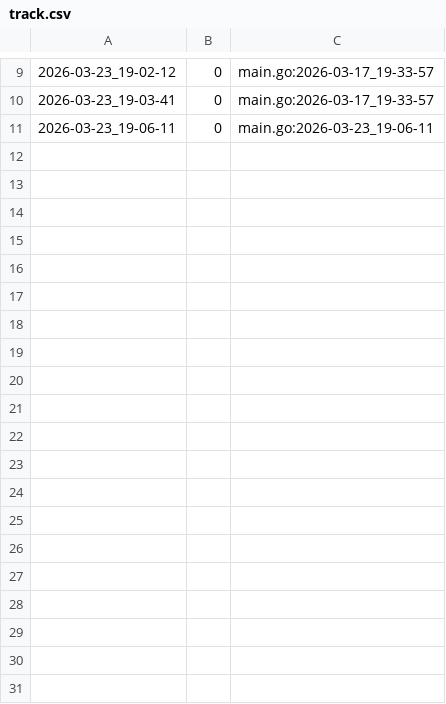
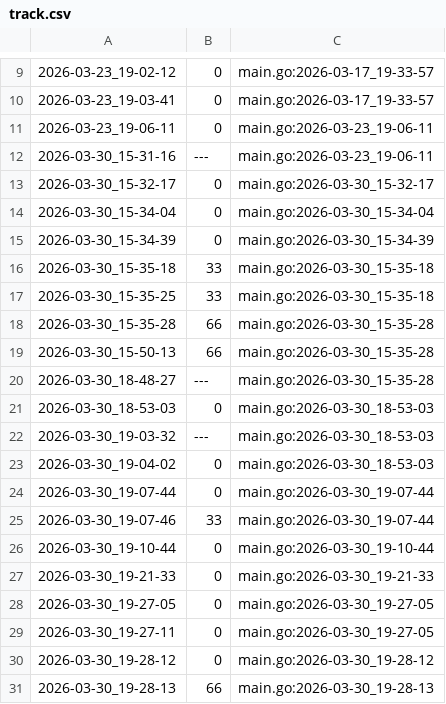
Before and after one commit to qxcode-course/ed-seg-bloco-a-joseluis1100, a CSV file: tasks/.tko/track/ed@longest/track.csv, drawn as a sheet; only a part is shown, gaps mark what is left out; the diff covers the shown part only; the diff names each change by its address in the sheet, - before the commit and + after, or states it on an @@ line.

```diff
--- a/tasks/.tko/track/ed@longest/track.csv
+++ b/tasks/.tko/track/ed@longest/track.csv
+row 12: 2026-03-30_15-31-16 | --- | main.go:2026-03-23_19-06-11
+row 13: 2026-03-30_15-32-17 | 0 | main.go:2026-03-30_15-32-17
+row 14: 2026-03-30_15-34-04 | 0 | main.go:2026-03-30_15-34-04
+row 15: 2026-03-30_15-34-39 | 0 | main.go:2026-03-30_15-34-39
+row 16: 2026-03-30_15-35-18 | 33 | main.go:2026-03-30_15-35-18
+row 17: 2026-03-30_15-35-25 | 33 | main.go:2026-03-30_15-35-18
+row 18: 2026-03-30_15-35-28 | 66 | main.go:2026-03-30_15-35-28
+row 19: 2026-03-30_15-50-13 | 66 | main.go:2026-03-30_15-35-28
+row 20: 2026-03-30_18-48-27 | --- | main.go:2026-03-30_15-35-28
+row 21: 2026-03-30_18-53-03 | 0 | main.go:2026-03-30_18-53-03
+row 22: 2026-03-30_19-03-32 | --- | main.go:2026-03-30_18-53-03
+row 23: 2026-03-30_19-04-02 | 0 | main.go:2026-03-30_18-53-03
+row 24: 2026-03-30_19-07-44 | 0 | main.go:2026-03-30_19-07-44
+row 25: 2026-03-30_19-07-46 | 33 | main.go:2026-03-30_19-07-44
+row 26: 2026-03-30_19-10-44 | 0 | main.go:2026-03-30_19-10-44
+row 27: 2026-03-30_19-21-33 | 0 | main.go:2026-03-30_19-21-33
+row 28: 2026-03-30_19-27-05 | 0 | main.go:2026-03-30_19-27-05
+row 29: 2026-03-30_19-27-11 | 0 | main.go:2026-03-30_19-27-05
+row 30: 2026-03-30_19-28-12 | 0 | main.go:2026-03-30_19-28-12
+row 31: 2026-03-30_19-28-13 | 66 | main.go:2026-03-30_19-28-13
```
Also changed, not shown: 12 added rows elsewhere in this file, 21 other files.
